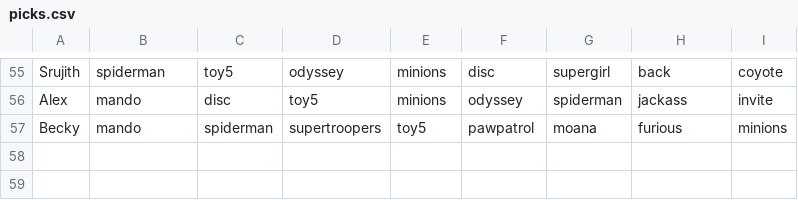
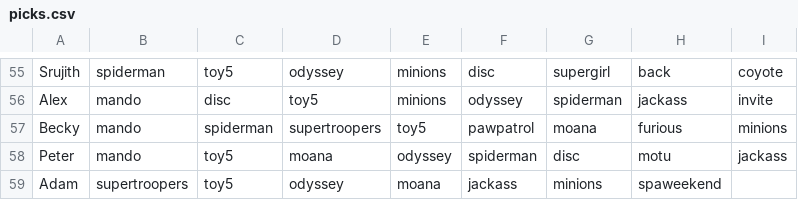
Before and after one commit to asprainleg/movie-challenge, a CSV file: picks.csv, drawn as a sheet; only a part is shown, gaps mark what is left out.

Commit message:
Picks Update 5/22 2:30pm

```diff
--- a/picks.csv
+++ b/picks.csv
@@ -57 +57,3 @@ Alex,mando,disc,toy5,minions,odyssey,spiderman,jackass,invite
 Becky,mando,spiderman,supertroopers,toy5,pawpatrol,moana,furious,minions
+Peter,mando,toy5,moana,odyssey,spiderman,disc,motu,jackass
+Adam,supertroopers,toy5,odyssey,moana,jackass,minions,spaweekend,
```
Also changed, not shown: 1 other file.
